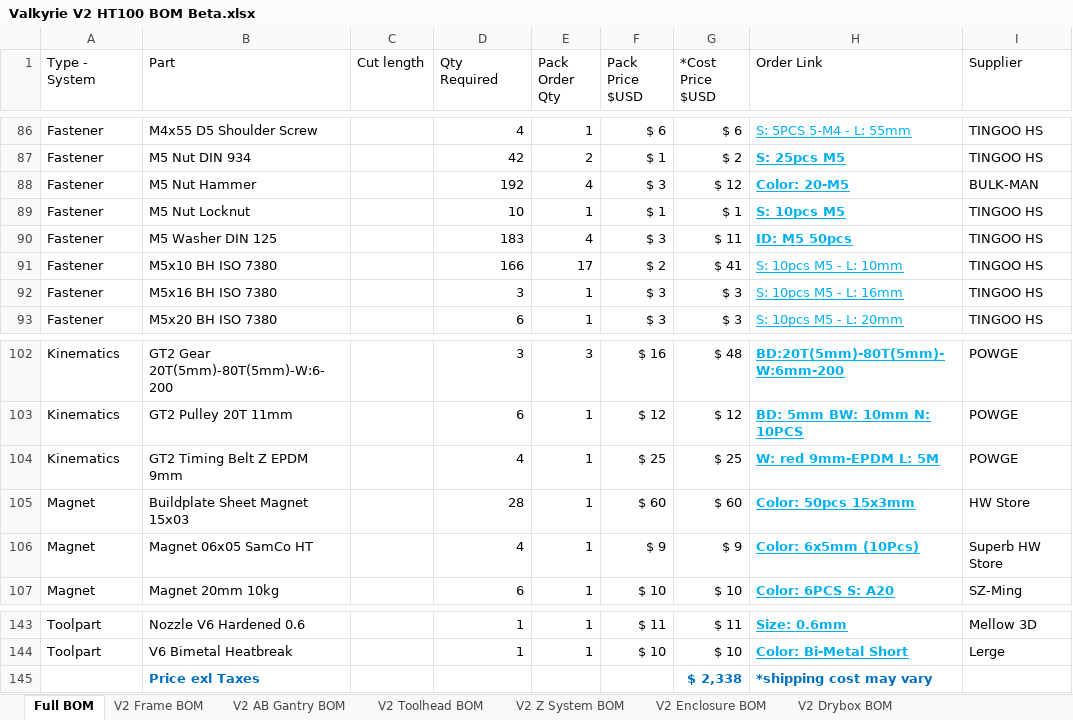
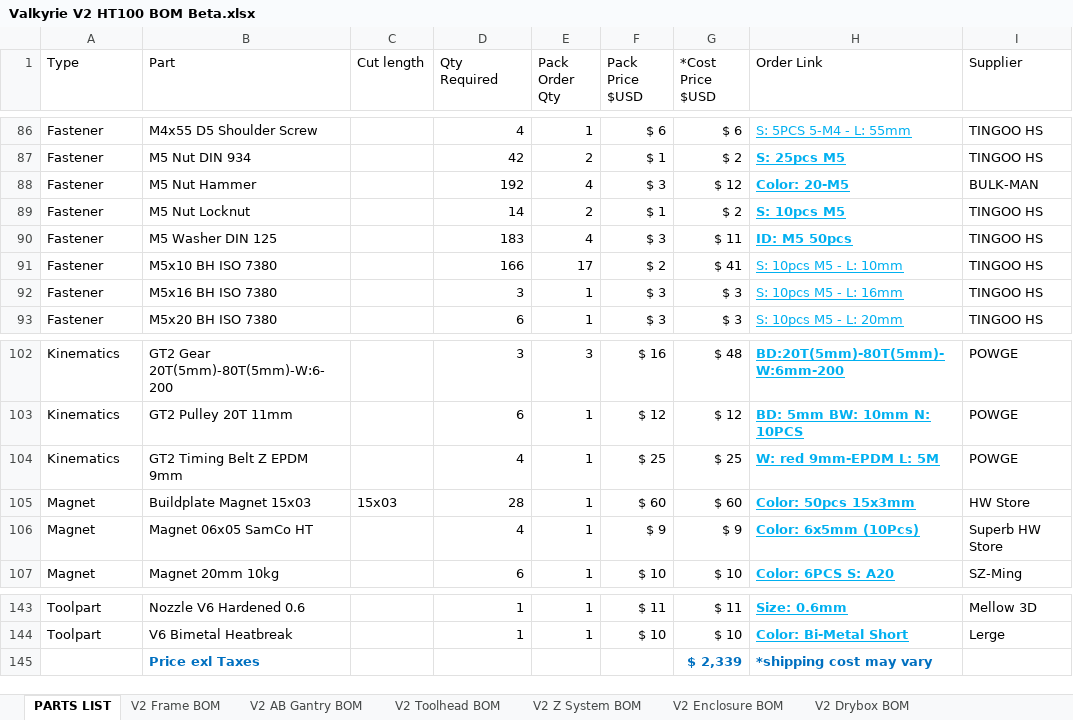
Before and after one commit to RoyBerntsenDesign/Project-Valkyrie, an Excel workbook: V2 BETA/BOM/Valkyrie V2 HT100 BOM Beta.xlsx, sheet PARTS LIST, drawn as a sheet; only a part is shown, gaps mark what is left out; values as stored, in another font and other column widths than the file's, no borders; table styles not drawn; the diff names each change by its address in the sheet, - before the commit and + after, or states it on an @@ line.

```diff
--- a/V2 BETA/BOM/Valkyrie V2 HT100 BOM Beta.xlsx (sheet PARTS LIST)
+++ b/V2 BETA/BOM/Valkyrie V2 HT100 BOM Beta.xlsx (sheet PARTS LIST)
-sheet tab: Full BOM
+sheet tab: PARTS LIST
-A1: Type - System
+A1: Type
-D89 (Qty Required): 10
+D89 (Qty Required): 14
-E89 (Pack Order Qty): 1
+E89 (Pack Order Qty): 2
-G89 (*Cost Price $USD): $ 1
+G89 (*Cost Price $USD): $ 2
-B105 (Part): Buildplate Sheet Magnet 15x03
+B105 (Part): Buildplate Magnet 15x03
-C105 (Cut length): (empty)
+C105 (Cut length): 15x03
-G145 (*Cost Price $USD): $ 2,338
+G145 (*Cost Price $USD): $ 2,339
```
Also changed, not shown: sheet V2 Frame BOM, sheet V2 AB Gantry BOM, charts or pictures, 1 other file.
